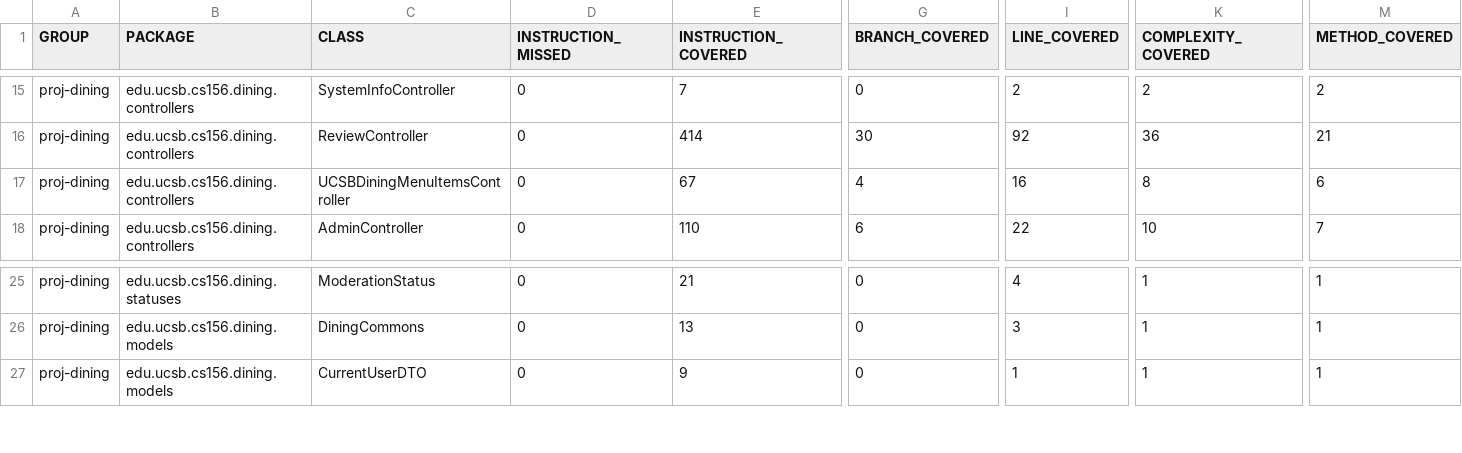
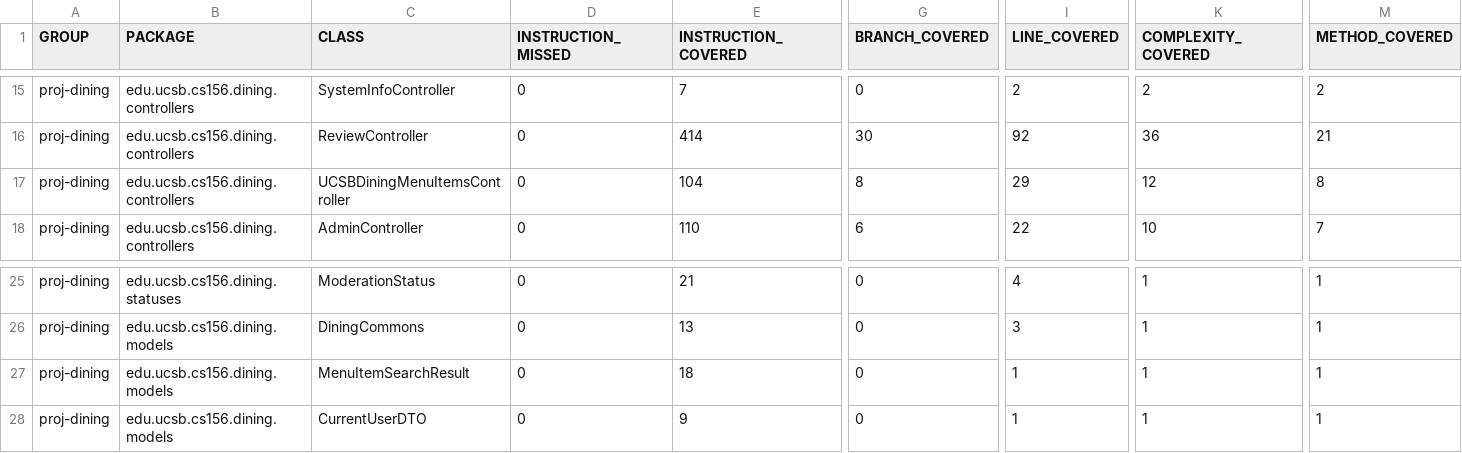
Before and after one commit to ucsb-cs156-f26/proj-dining-f26-08, a CSV file: prs/16/jacoco/jacoco.csv, drawn as a sheet; only a part is shown, gaps mark what is left out; rows hold the shown columns only; the diff names each change by its address in the sheet, - before the commit and + after, or states it on an @@ line.

Commit message:
Deploying to gh-pages from @ ucsb-cs156-f26/proj-dining-f26-08@9fc096009f94eb15996b971f93f9717ea1a3418c 🚀

```diff
--- a/prs/16/jacoco/jacoco.csv
+++ b/prs/16/jacoco/jacoco.csv
-E17 (INSTRUCTION_COVERED): 67
+E17 (INSTRUCTION_COVERED): 104
-G17 (BRANCH_COVERED): 4
+G17 (BRANCH_COVERED): 8
-I17 (LINE_COVERED): 16
+I17 (LINE_COVERED): 29
-K17 (COMPLEXITY_COVERED): 8
+K17 (COMPLEXITY_COVERED): 12
-M17 (METHOD_COVERED): 6
+M17 (METHOD_COVERED): 8
+row 27: proj-dining | edu.ucsb.cs156.dining.models | MenuItemSearchResult | 0 | 18 | 0 | 1 | 1 | 1
```
Also changed, not shown: 11 other files.
